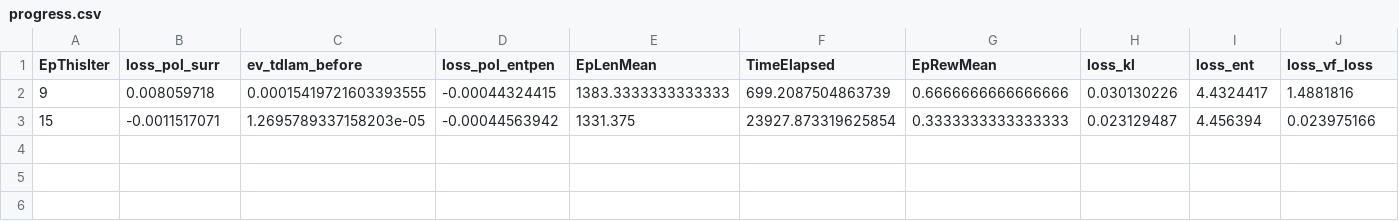
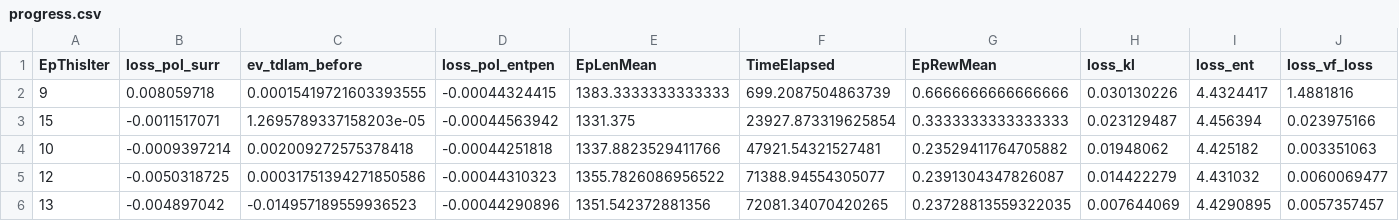
Before and after one commit to oncepatriot/TFT-AI, a CSV file: app/logs/progress.csv, drawn as a sheet; only a part is shown; rows hold the shown columns only; the diff names each change by its address in the sheet, - before the commit and + after, or states it on an @@ line.

```diff
--- a/app/logs/progress.csv
+++ b/app/logs/progress.csv
+row 4: 10 | -0.0009397214 | 0.002009272575378418 | -0.00044251818 | 1337.8823529411766 | 47921.54321527481 | 0.23529411764705882 | 0.01948062 | 4.425182 | 0.003351063
+row 5: 12 | -0.0050318725 | 0.00031751394271850586 | -0.00044310323 | 1355.7826086956522 | 71388.94554305077 | 0.2391304347826087 | 0.014422279 | 4.431032 | 0.0060069477
+row 6: 13 | -0.004897042 | -0.014957189559936523 | -0.00044290896 | 1351.542372881356 | 72081.34070420265 | 0.23728813559322035 | 0.007644069 | 4.4290895 | 0.0057357457
```
Also changed, not shown: 6 other files.
